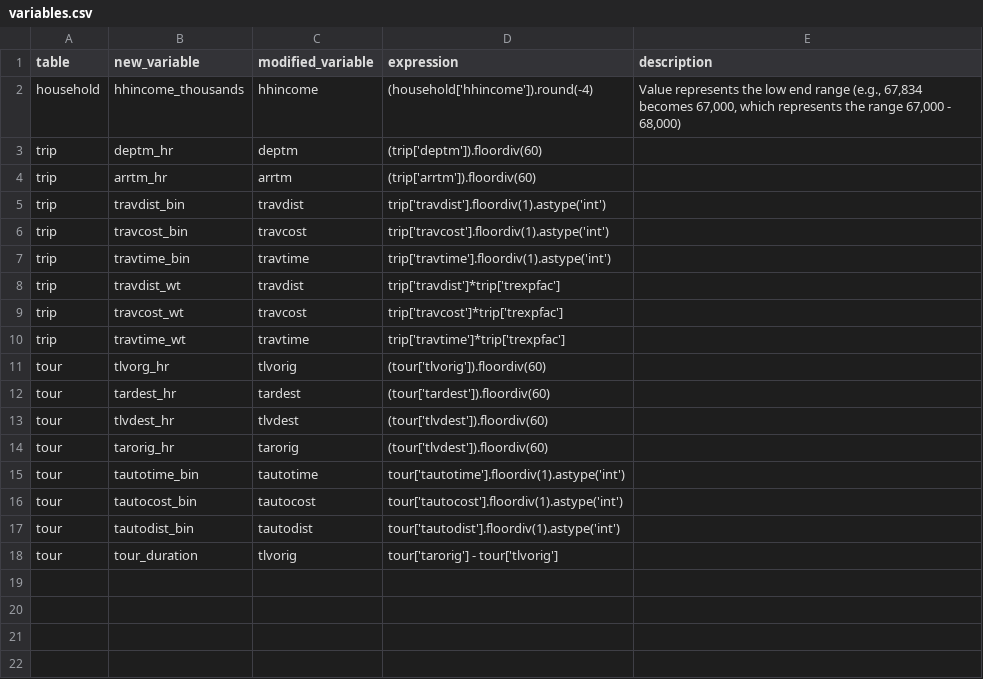
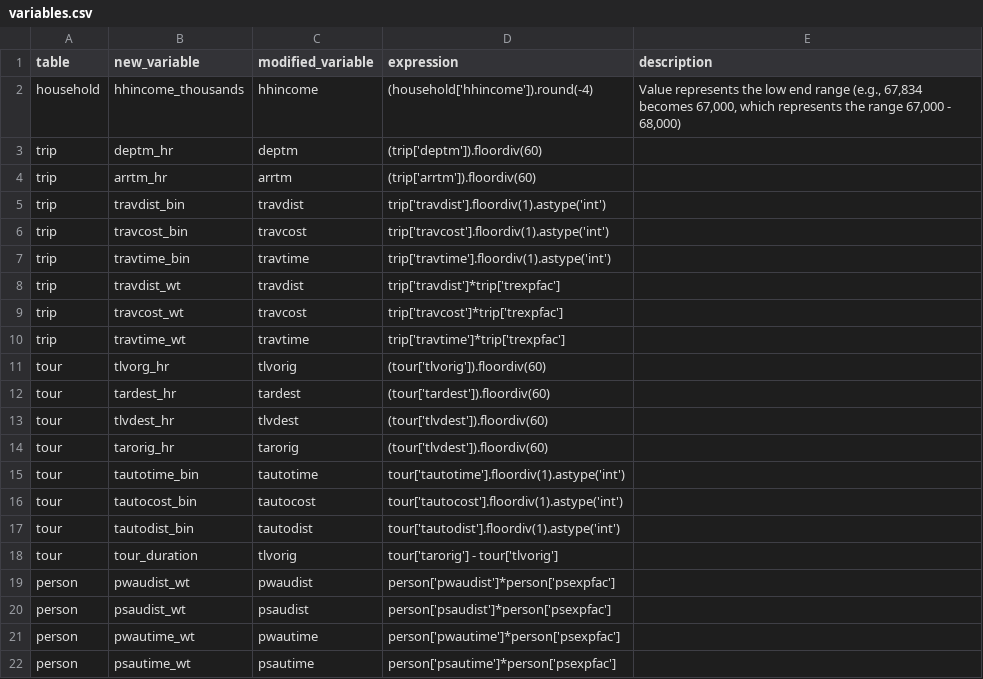
Before and after one commit to psrc/soundcast, a CSV file: inputs/model/summaries/variables.csv, drawn as a sheet.

```diff
--- a/inputs/model/summaries/variables.csv
+++ b/inputs/model/summaries/variables.csv
@@ -18 +18,5 @@ tour,tautodist_bin,tautodist,tour['tautodist'].floordiv(1).astype('int'),
 tour,tour_duration,tlvorig,tour['tarorig'] - tour['tlvorig'],
+person,pwaudist_wt,pwaudist,person['pwaudist']*person['psexpfac'],
+person,psaudist_wt,psaudist,person['psaudist']*person['psexpfac'],
+person,pwautime_wt,pwautime,person['pwautime']*person['psexpfac'],
+person,psautime_wt,psautime,person['psautime']*person['psexpfac'],
```
Also changed, not shown: inputs/model/summaries/agg_expressions.csv, inputs/model/summaries/geography_lookup.csv, 12 other files.
